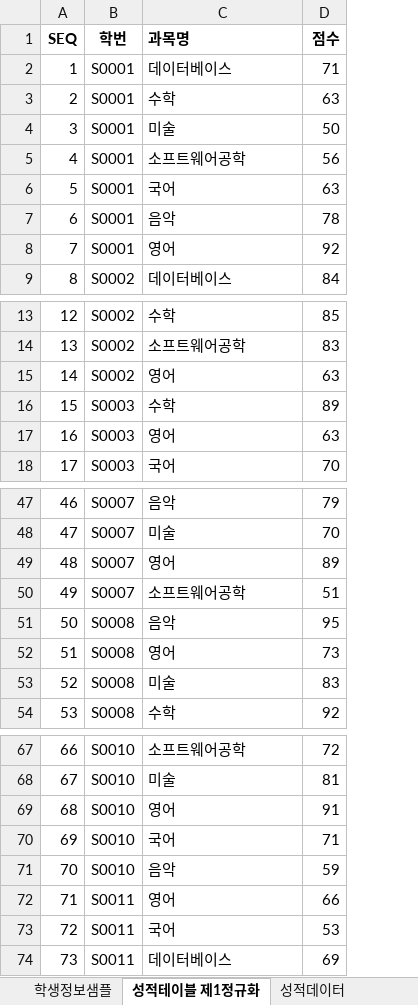
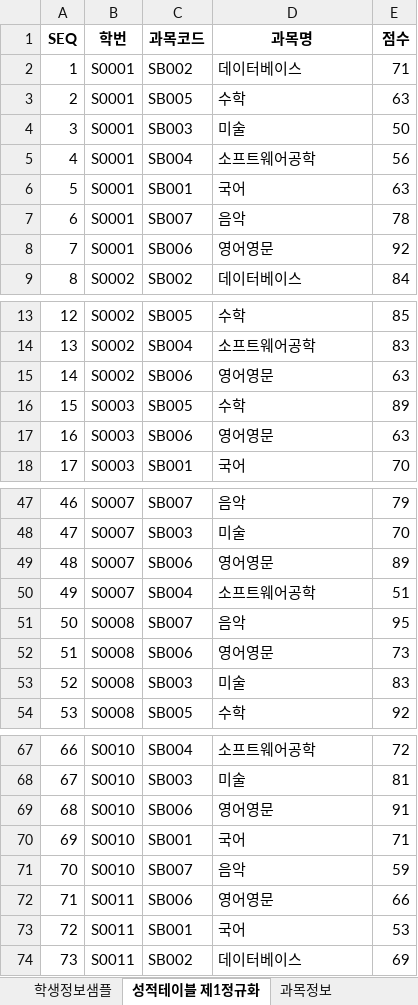
Before and after one commit to kimdyg/DBMS_2022_04_26, an Excel workbook: 샘플/샘플-학사정보데이터(2022-05-04).xlsx, sheet 성적테이블 제1정규화, drawn as a sheet; only a part is shown, gaps mark what is left out; values as stored, in another font and other column widths than the file's, no borders; addresses are those after the commit; the diff covers the shown part only; the diff names each change by its address in the sheet, - before the commit and + after, or states it on an @@ line.

```diff
--- a/샘플/샘플-학사정보데이터(2022-05-04).xlsx (sheet 성적테이블 제1정규화)
+++ b/샘플/샘플-학사정보데이터(2022-05-04).xlsx (sheet 성적테이블 제1정규화)
+sheet tab: 과목정보
+column C (과목코드), rows 2-9: SB002 | SB005 | SB003 | SB004 | SB001 | SB007 | SB006 | SB002; rows 13-18: SB005 | SB004 | SB006 | SB005 | SB006 | SB001; rows 47-54: SB007 | SB003 | SB006 | SB004 | SB007 | SB006 | SB003 | SB005; rows 67-74: SB004 | SB003 | SB006 | SB001 | SB007 | SB006 | SB001 | SB002
-D1 alignment: left
+D1 alignment: center
-D8 (과목명): 영어
+D8 (과목명): 영어영문
-D15 (과목명): 영어
+D15 (과목명): 영어영문
-D17 (과목명): 영어
+D17 (과목명): 영어영문
-D49 (과목명): 영어
+D49 (과목명): 영어영문
-D52 (과목명): 영어
+D52 (과목명): 영어영문
-D69 (과목명): 영어
+D69 (과목명): 영어영문
-D72 (과목명): 영어
+D72 (과목명): 영어영문
```
Also changed, not shown: 93 edited cells elsewhere in this sheet, sheet 성적데이터, other sheet tabs, formulas that keep their value, 샘플/양식샘플-테이블명세-양식.xlsx, 샘플/학사정보-테이블명세(2022-04-28).xlsx, 38 other files.
